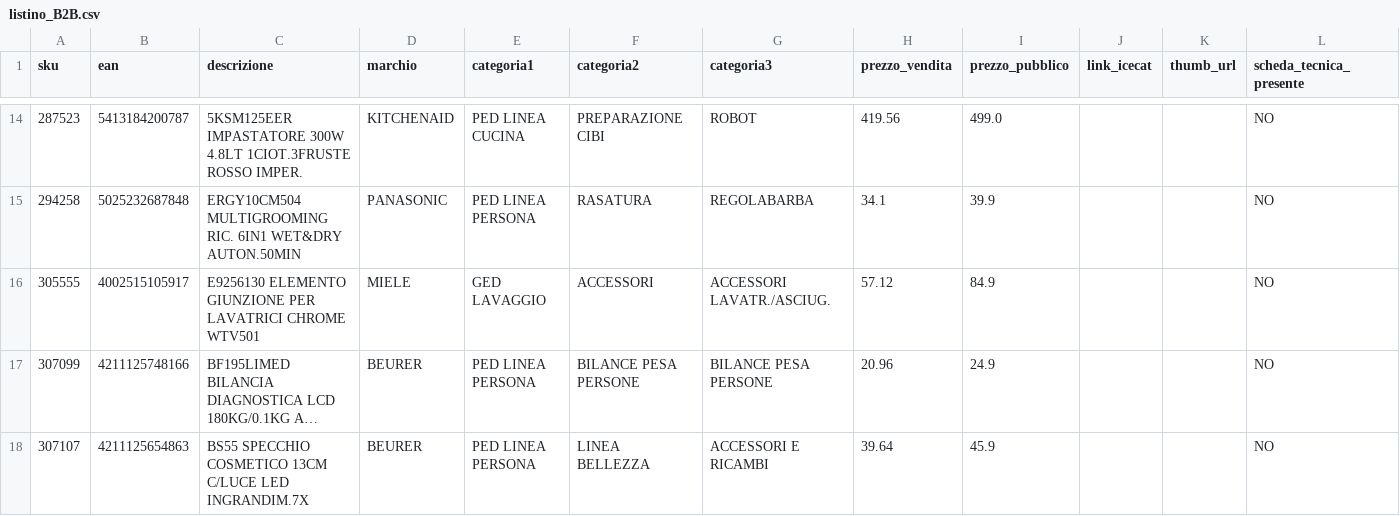
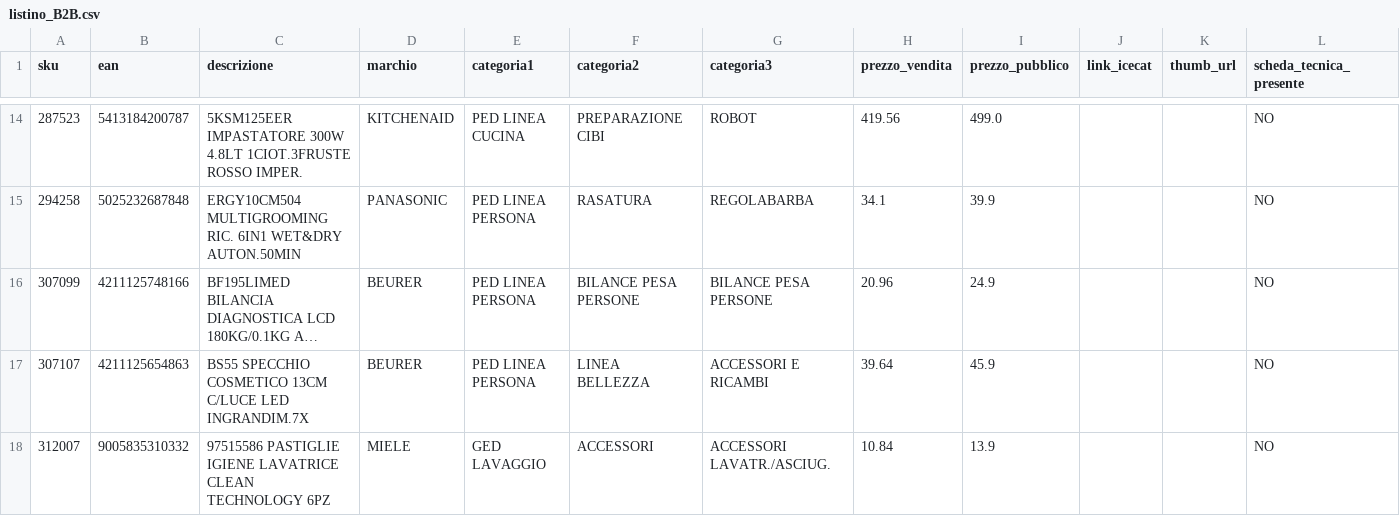
Before and after one commit to el4u-b2b/listino-b2b, a CSV file: listino_B2B.csv, drawn as a sheet; only a part is shown, gaps mark what is left out; the shorter side is filled out with more unchanged rows; long unchanged cells end in …; the diff covers the shown part only; the diff names each change by its address in the sheet, - before the commit and + after, or states it on an @@ line.

```diff
--- a/listino_B2B.csv
+++ b/listino_B2B.csv
-row 16: 305555 | 4002515105917 | E9256130 ELEMENTO GIUNZIONE PER LAVATRICI CHROME WTV501 | MIELE | GED LAVAGGIO | ACCESSORI | ACCESSORI LAVATR./ASCIUG. | 57.12 | 84.9 |  |  | NO
```
Also changed, not shown: 8 removed rows elsewhere in this file, 1 other file.
